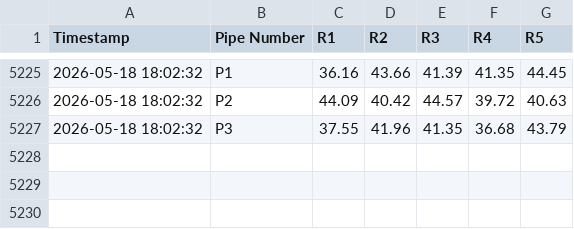
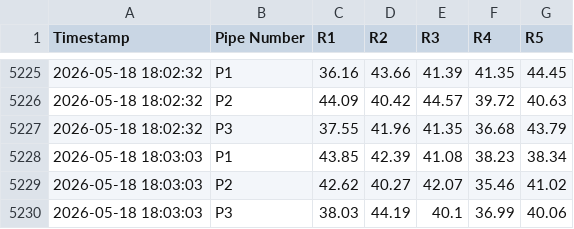
Before and after one commit to ArghaD-SAP/csvdata, a CSV file: DUMMYDATA.csv, drawn as a sheet; only a part is shown, gaps mark what is left out; the diff names each change by its address in the sheet, - before the commit and + after, or states it on an @@ line.

Commit message:
Data updated at 2026-05-18 18:03:03 IST

```diff
--- a/DUMMYDATA.csv
+++ b/DUMMYDATA.csv
+row 5228: 2026-05-18 18:03:03 | P1 | 43.85 | 42.39 | 41.08 | 38.23 | 38.34
+row 5229: 2026-05-18 18:03:03 | P2 | 42.62 | 40.27 | 42.07 | 35.46 | 41.02
+row 5230: 2026-05-18 18:03:03 | P3 | 38.03 | 44.19 | 40.1 | 36.99 | 40.06
```
